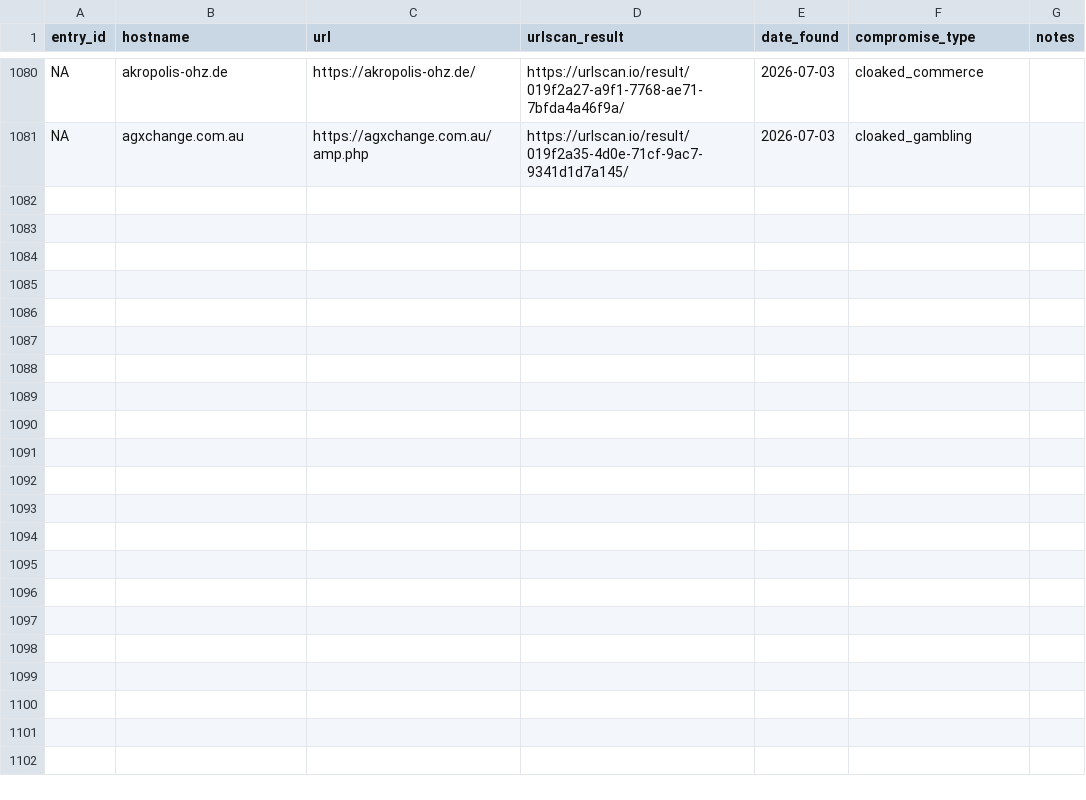
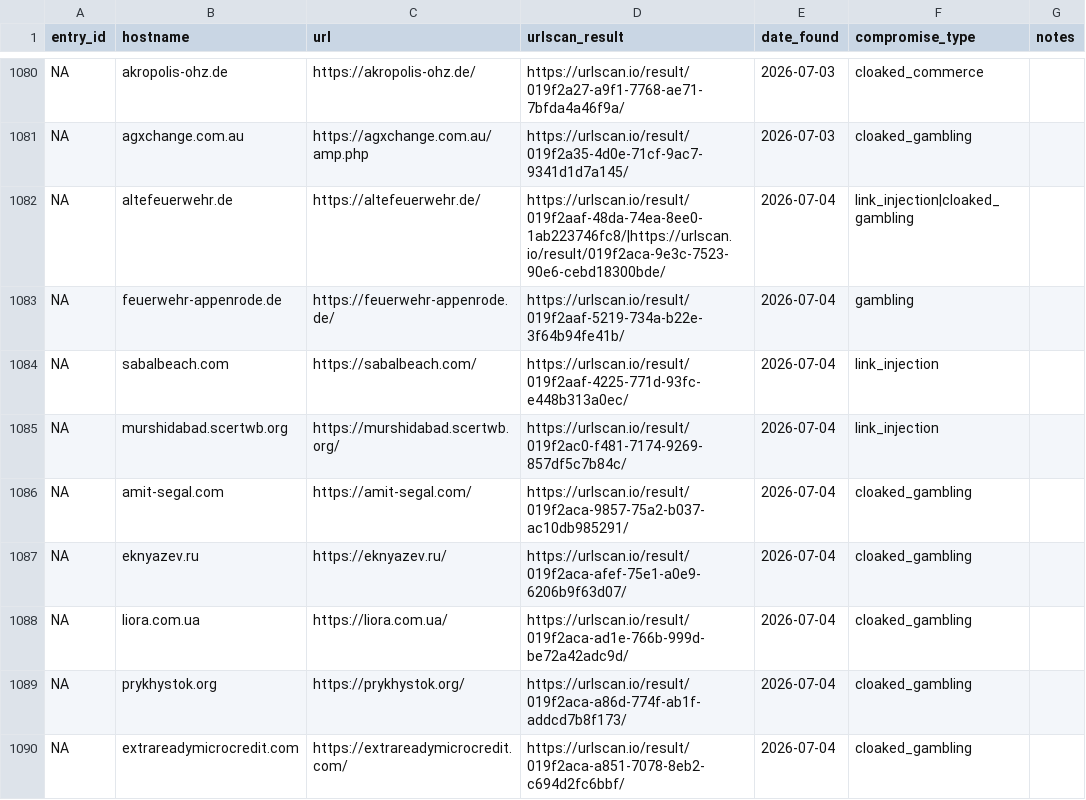
Before and after one commit to battlingamazons/compromised-sites-tracker, a CSV file: compromised-sites.csv, drawn as a sheet; only a part is shown, gaps mark what is left out.

Commit message:
Update compromised-sites.csv

```diff
--- a/compromised-sites.csv
+++ b/compromised-sites.csv
@@ -1081 +1081,10 @@ NA, akropolis-ohz.de, https://akropolis-ohz.de/, https://urlscan.io/result/019f2
 NA, agxchange.com.au, https://agxchange.com.au/amp.php, https://urlscan.io/result/019f2a35-4d0e-71cf-9ac7-9341d1d7a145/, 2026-07-03, cloaked_gambling, ""
+NA, altefeuerwehr.de, https://altefeuerwehr.de/, https://urlscan.io/result/019f2aaf-48da-74ea-8ee0-1ab223746fc8/|https://urlscan.io/result/019f2aca-9e3c-7523-90e6-cebd18300bde/, 2026-07-04, link_injection|cloaked_gambling, ""
+NA, feuerwehr-appenrode.de, https://feuerwehr-appenrode.de/, https://urlscan.io/result/019f2aaf-5219-734a-b22e-3f64b94fe41b/, 2026-07-04, gambling, ""
+NA, sabalbeach.com, https://sabalbeach.com/, https://urlscan.io/result/019f2aaf-4225-771d-93fc-e448b313a0ec/, 2026-07-04, link_injection, ""
+NA, murshidabad.scertwb.org, https://murshidabad.scertwb.org/, https://urlscan.io/result/019f2ac0-f481-7174-9269-857df5c7b84c/, 2026-07-04, link_injection, ""
+NA, amit-segal.com, https://amit-segal.com/, https://urlscan.io/result/019f2aca-9857-75a2-b037-ac10db985291/, 2026-07-04, cloaked_gambling, ""
+NA, eknyazev.ru, https://eknyazev.ru/, https://urlscan.io/result/019f2aca-afef-75e1-a0e9-6206b9f63d07/, 2026-07-04, cloaked_gambling, ""
+NA, liora.com.ua, https://liora.com.ua/, https://urlscan.io/result/019f2aca-ad1e-766b-999d-be72a42adc9d/, 2026-07-04, cloaked_gambling, ""
+NA, prykhystok.org, https://prykhystok.org/, https://urlscan.io/result/019f2aca-a86d-774f-ab1f-addcd7b8f173/, 2026-07-04, cloaked_gambling, ""
+NA, extrareadymicrocredit.com, https://extrareadymicrocredit.com/, https://urlscan.io/result/019f2aca-a851-7078-8eb2-c694d2fc6bbf/, 2026-07-04, cloaked_gambling, ""
```
